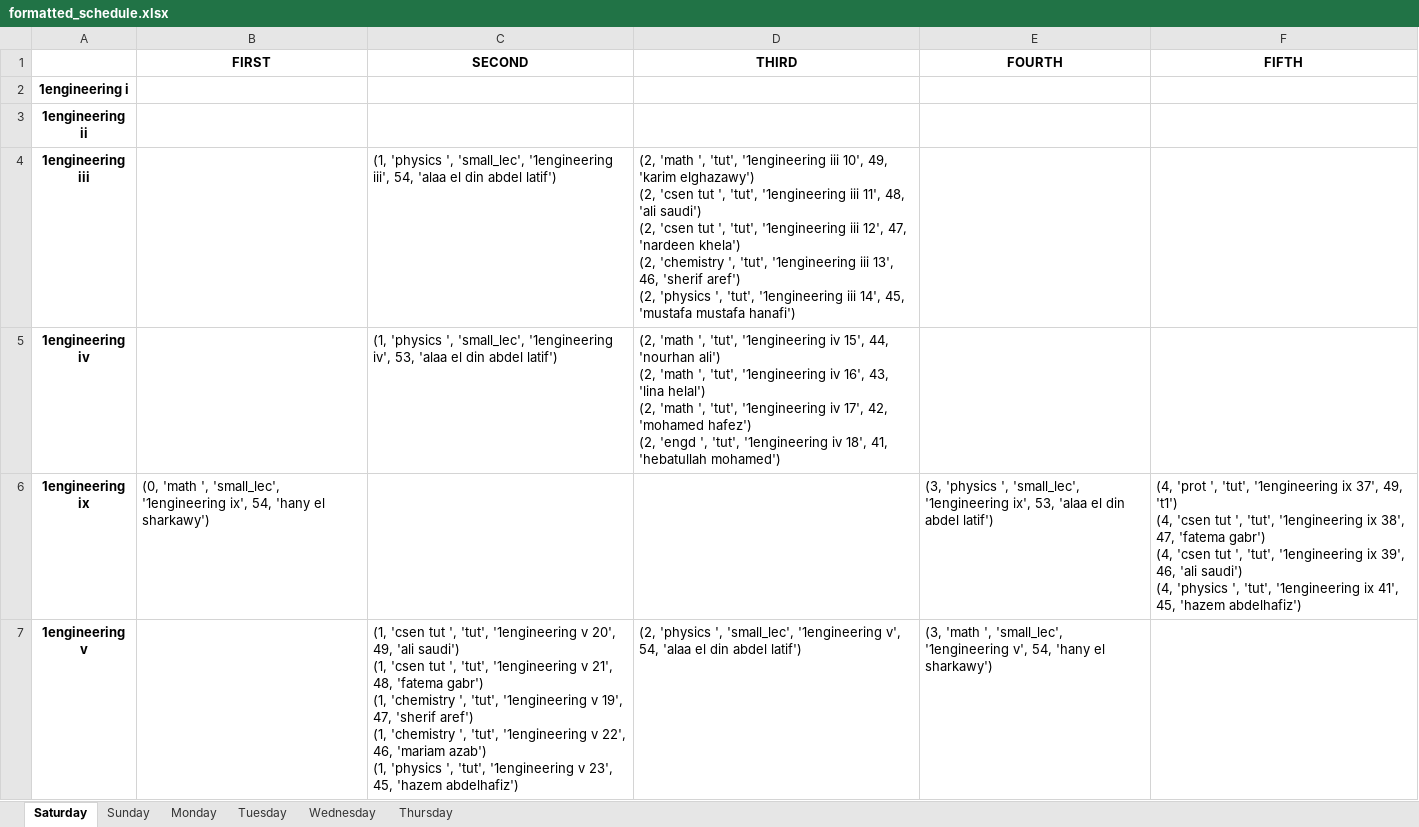
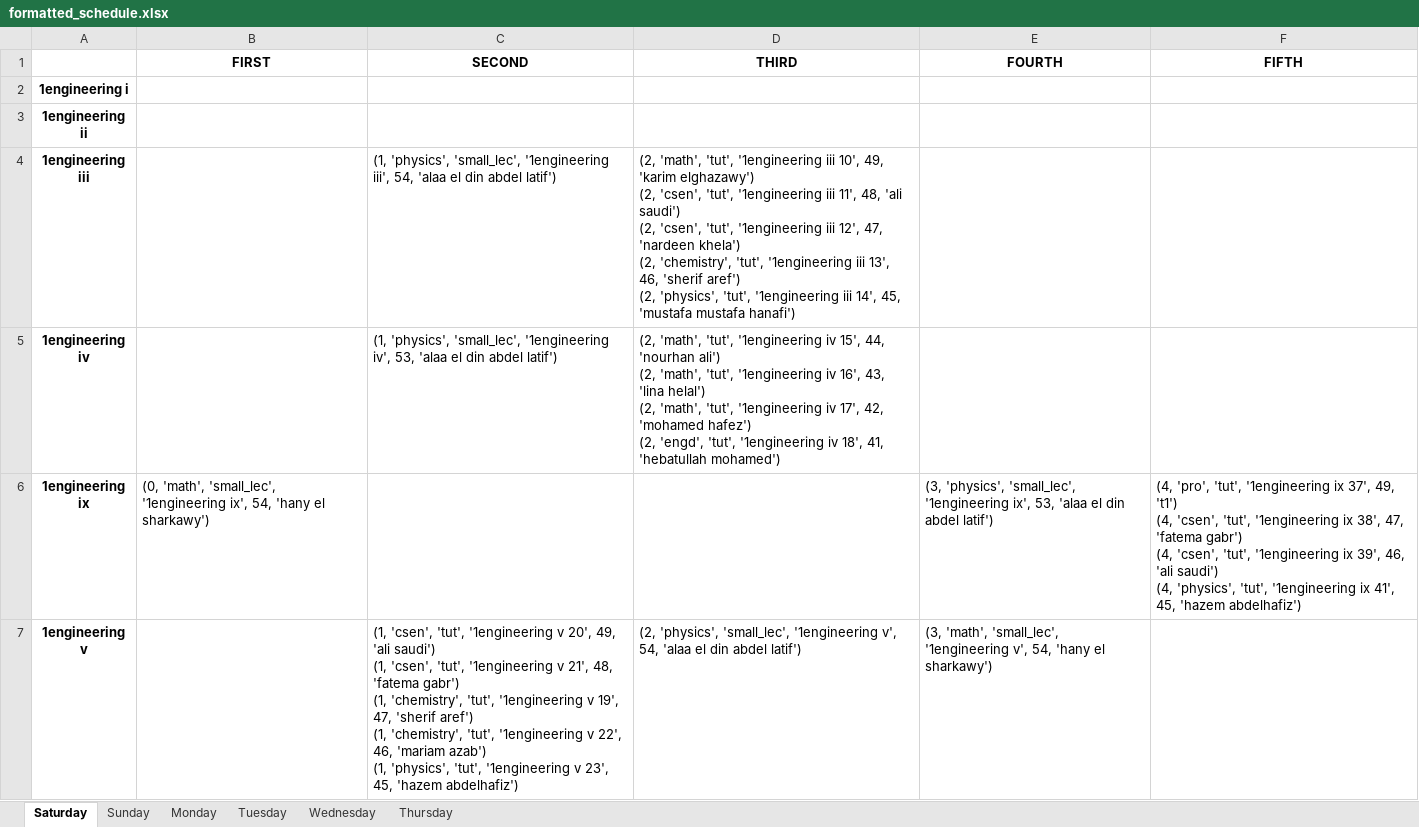
Before and after one commit to BasRizk/ConstraintedCompensationSystemAPI, an Excel workbook: api/ConstraintModel/formatted_schedule.xlsx, sheet Saturday, drawn as a sheet; only a part is shown; values as stored, in another font and other column widths than the file's, no borders; ↵ is a line break in a cell; the diff covers the shown part only; the diff names each change by its address in the sheet, - before the commit and + after, or states it on an @@ line.

```diff
--- a/api/ConstraintModel/formatted_schedule.xlsx (sheet Saturday)
+++ b/api/ConstraintModel/formatted_schedule.xlsx (sheet Saturday)
-C4 (SECOND): (1, 'physics ', 'small_lec', '1engineering…
+C4 (SECOND): (1, 'physics', 'small_lec', '1engineering…
-D4 (THIRD): (2, 'math ', 'tut', '1engineering iii 10', 49, 'karim elghazawy') ↵ (2, 'csen tut ', 'tut', '1engineering iii 11', 48, 'ali saudi') ↵ (2, 'csen tut ', 'tut', '1engineering iii 12', 47, 'nardeen khela') ↵ (2, 'chemistry ', 'tut', '1engineering iii 13', 46, 'sherif aref') ↵ (2, 'physics ', 'tut', '1engineering…
+D4 (THIRD): (2, 'math', 'tut', '1engineering iii 10', 49, 'karim elghazawy') ↵ (2, 'csen', 'tut', '1engineering iii 11', 48, 'ali saudi') ↵ (2, 'csen', 'tut', '1engineering iii 12', 47, 'nardeen khela') ↵ (2, 'chemistry', 'tut', '1engineering iii 13', 46, 'sherif aref') ↵ (2, 'physics', 'tut', '1engineering…
-C5 (SECOND): (1, 'physics ', 'small_lec', '1engineering…
+C5 (SECOND): (1, 'physics', 'small_lec', '1engineering…
-D5 (THIRD): (2, 'math ', 'tut', '1engineering iv 15', 44, 'nourhan ali') ↵ (2, 'math ', 'tut', '1engineering iv 16', 43, 'lina helal') ↵ (2, 'math ', 'tut', '1engineering iv 17', 42, 'mohamed hafez') ↵ (2, 'engd ', 'tut', '1engineering…
+D5 (THIRD): (2, 'math', 'tut', '1engineering iv 15', 44, 'nourhan ali') ↵ (2, 'math', 'tut', '1engineering iv 16', 43, 'lina helal') ↵ (2, 'math', 'tut', '1engineering iv 17', 42, 'mohamed hafez') ↵ (2, 'engd', 'tut', '1engineering…
-B6 (FIRST): (0, 'math ', 'small_lec', '1engineering…
+B6 (FIRST): (0, 'math', 'small_lec', '1engineering…
-E6 (FOURTH): (3, 'physics ', 'small_lec', '1engineering…
+E6 (FOURTH): (3, 'physics', 'small_lec', '1engineering…
-F6 (FIFTH): (4, 'prot ', 'tut', '1engineering ix 37', 49, 't1') ↵ (4, 'csen tut ', 'tut', '1engineering ix 38', 47, 'fatema gabr') ↵ (4, 'csen tut ', 'tut', '1engineering ix 39', 46, 'ali saudi') ↵ (4, 'physics ', 'tut', '1engineering…
+F6 (FIFTH): (4, 'pro', 'tut', '1engineering ix 37', 49, 't1') ↵ (4, 'csen', 'tut', '1engineering ix 38', 47, 'fatema gabr') ↵ (4, 'csen', 'tut', '1engineering ix 39', 46, 'ali saudi') ↵ (4, 'physics', 'tut', '1engineering…
-C7 (SECOND): (1, 'csen tut ', 'tut', '1engineering v 20', 49, 'ali saudi') ↵ (1, 'csen tut ', 'tut', '1engineering v 21', 48, 'fatema gabr') ↵ (1, 'chemistry ', 'tut', '1engineering v 19', 47, 'sherif aref') ↵ (1, 'chemistry ', 'tut', '1engineering v 22', 46, 'mariam azab') ↵ (1, 'physics ', 'tut', '1engineering…
+C7 (SECOND): (1, 'csen', 'tut', '1engineering v 20', 49, 'ali saudi') ↵ (1, 'csen', 'tut', '1engineering v 21', 48, 'fatema gabr') ↵ (1, 'chemistry', 'tut', '1engineering v 19', 47, 'sherif aref') ↵ (1, 'chemistry', 'tut', '1engineering v 22', 46, 'mariam azab') ↵ (1, 'physics', 'tut', '1engineering…
-D7 (THIRD): (2, 'physics ', 'small_lec', '1engineering…
+D7 (THIRD): (2, 'physics', 'small_lec', '1engineering…
-E7 (FOURTH): (3, 'math ', 'small_lec', '1engineering…
+E7 (FOURTH): (3, 'math', 'small_lec', '1engineering…
```
Also changed, not shown: 38 edited cells elsewhere in this sheet, sheet Thursday, sheet Sunday, sheet Wednesday, sheet Tuesday, sheet Monday, 1 other file.
